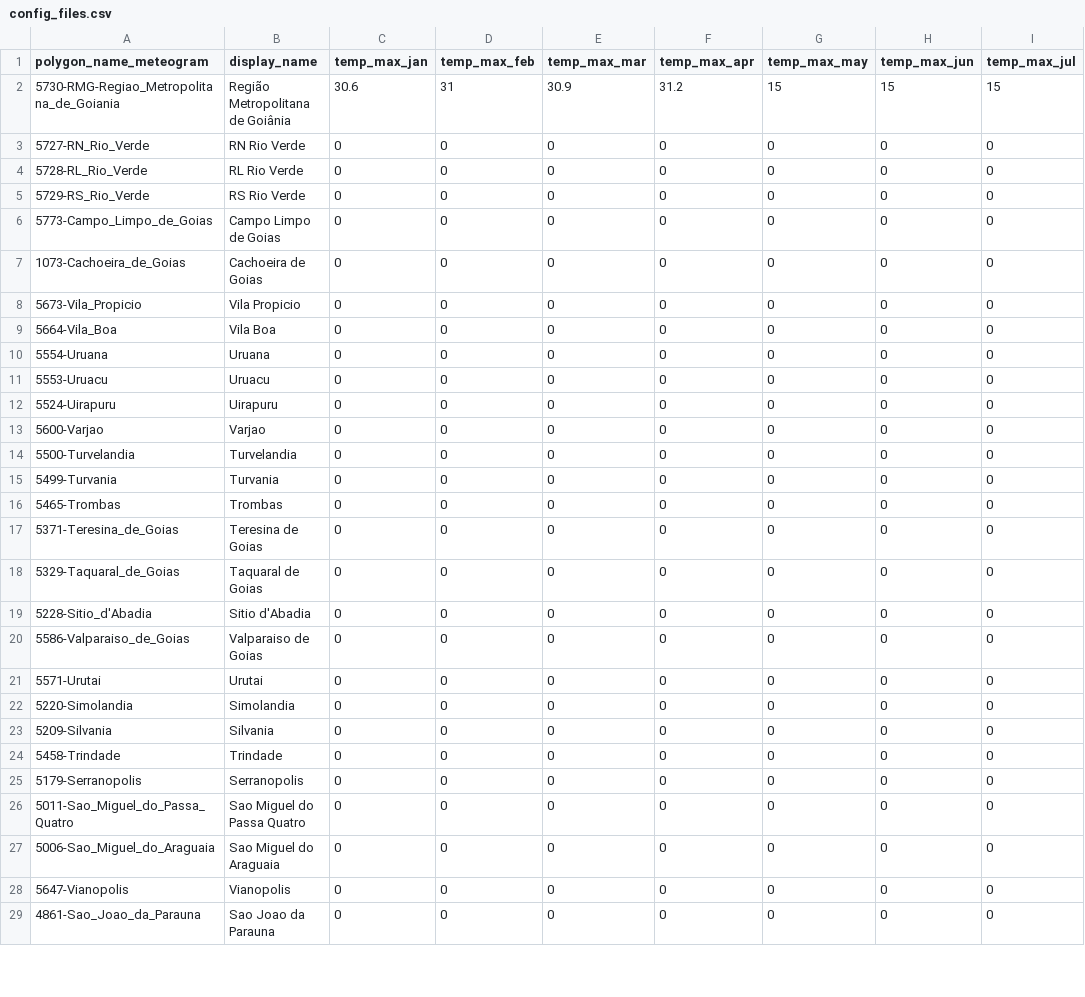
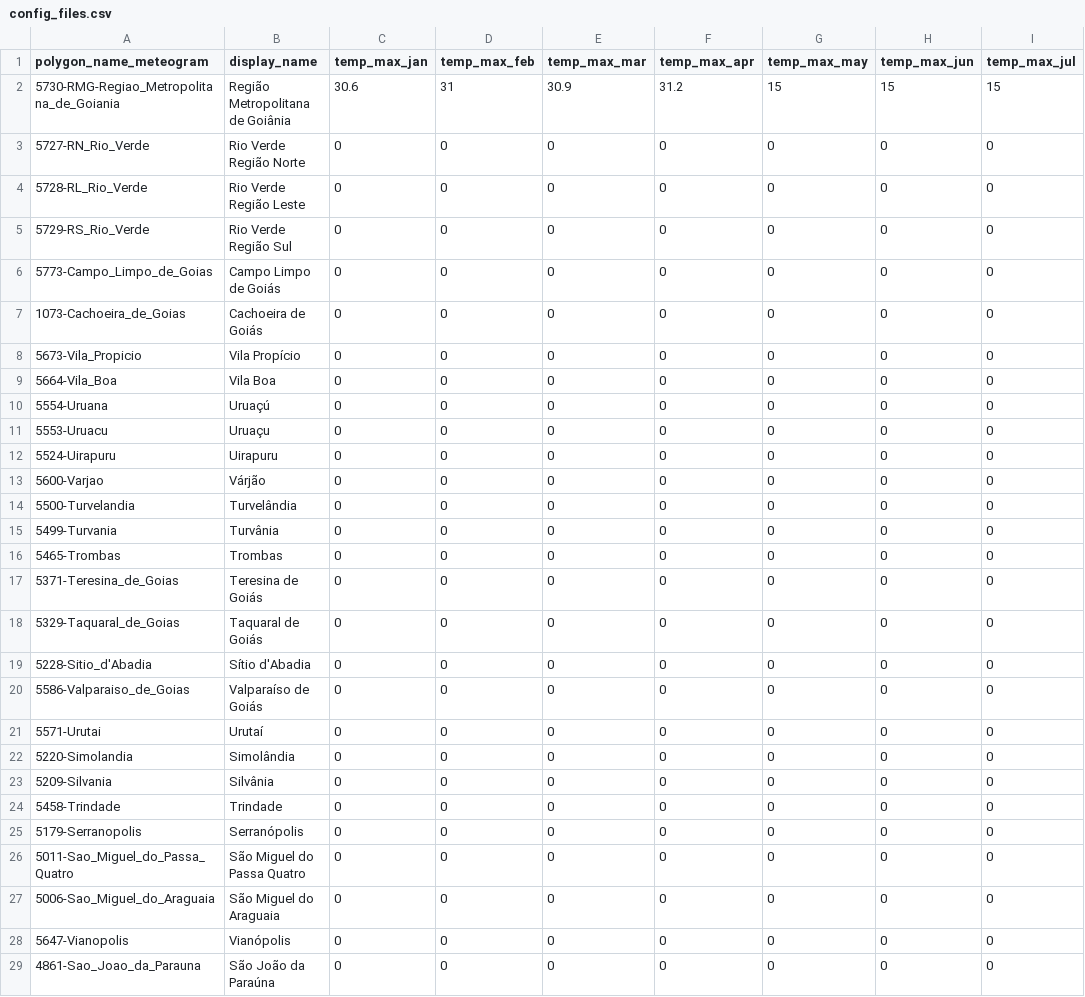
Before and after one commit to Thiago-M-Silva/cempa-notify, a CSV file: config_files.csv, drawn as a sheet; only a part is shown; the diff covers the shown part only; the diff names each change by its address in the sheet, - before the commit and + after, or states it on an @@ line.

```diff
--- a/config_files.csv
+++ b/config_files.csv
-B3 (display_name): RN Rio Verde
+B3 (display_name): Rio Verde Região Norte
-B4 (display_name): RL Rio Verde
+B4 (display_name): Rio Verde Região Leste
-B5 (display_name): RS Rio Verde
+B5 (display_name): Rio Verde Região Sul
-B6 (display_name): Campo Limpo de Goias
+B6 (display_name): Campo Limpo de Goiás
-B7 (display_name): Cachoeira de Goias
+B7 (display_name): Cachoeira de Goiás
-B8 (display_name): Vila Propicio
+B8 (display_name): Vila Propício
-B10 (display_name): Uruana
+B10 (display_name): Uruaçú
-B11 (display_name): Uruacu
+B11 (display_name): Uruaçu
-B13 (display_name): Varjao
+B13 (display_name): Várjão
-B14 (display_name): Turvelandia
+B14 (display_name): Turvelândia
-B15 (display_name): Turvania
+B15 (display_name): Turvânia
-B17 (display_name): Teresina de Goias
+B17 (display_name): Teresina de Goiás
-B18 (display_name): Taquaral de Goias
+B18 (display_name): Taquaral de Goiás
-B19 (display_name): Sitio d'Abadia
+B19 (display_name): Sítio d'Abadia
-B20 (display_name): Valparaiso de Goias
+B20 (display_name): Valparaíso de Goiás
-B21 (display_name): Urutai
+B21 (display_name): Urutaí
-B22 (display_name): Simolandia
+B22 (display_name): Simolândia
-B23 (display_name): Silvania
+B23 (display_name): Silvânia
-B25 (display_name): Serranopolis
+B25 (display_name): Serranópolis
-B26 (display_name): Sao Miguel do Passa Quatro
+B26 (display_name): São Miguel do Passa Quatro
-B27 (display_name): Sao Miguel do Araguaia
+B27 (display_name): São Miguel do Araguaia
-B28 (display_name): Vianopolis
+B28 (display_name): Vianópolis
-B29 (display_name): Sao Joao da Parauna
+B29 (display_name): São João da Paraúna
```
Also changed, not shown: 146 edited cells elsewhere in this file, 4 other files.
